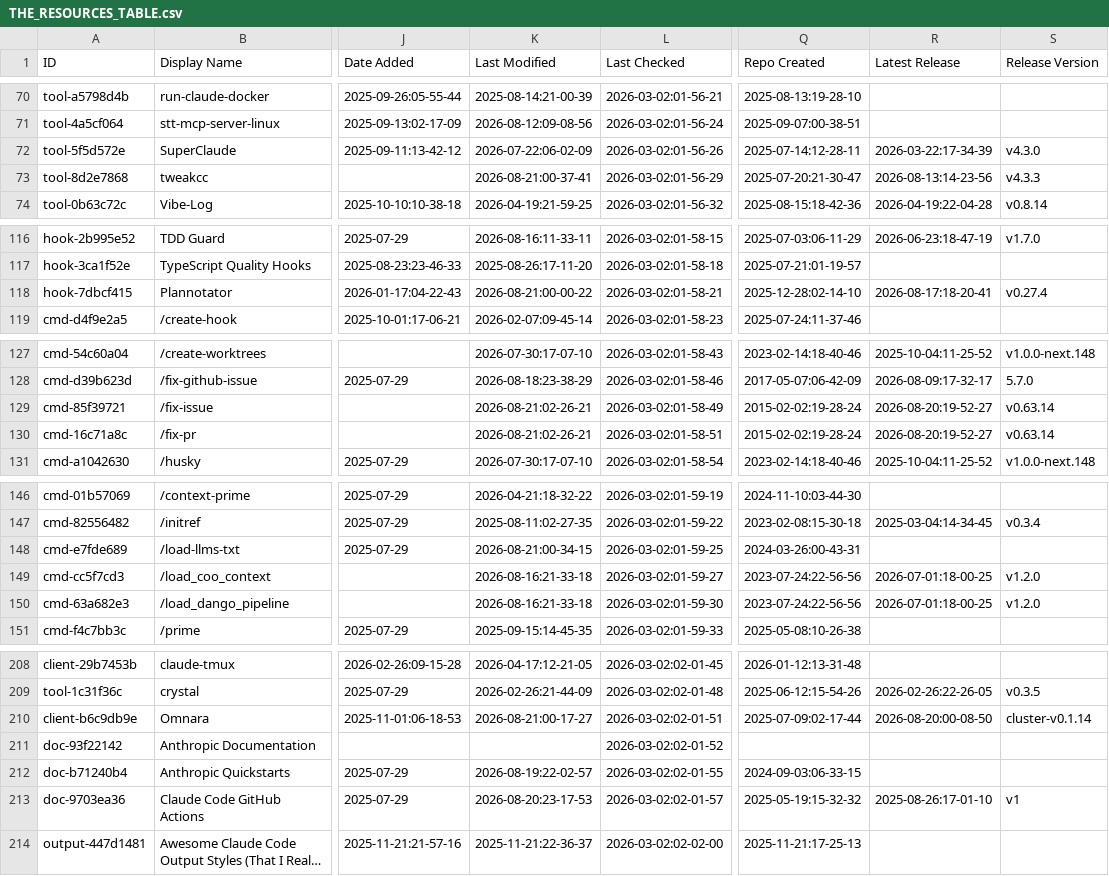
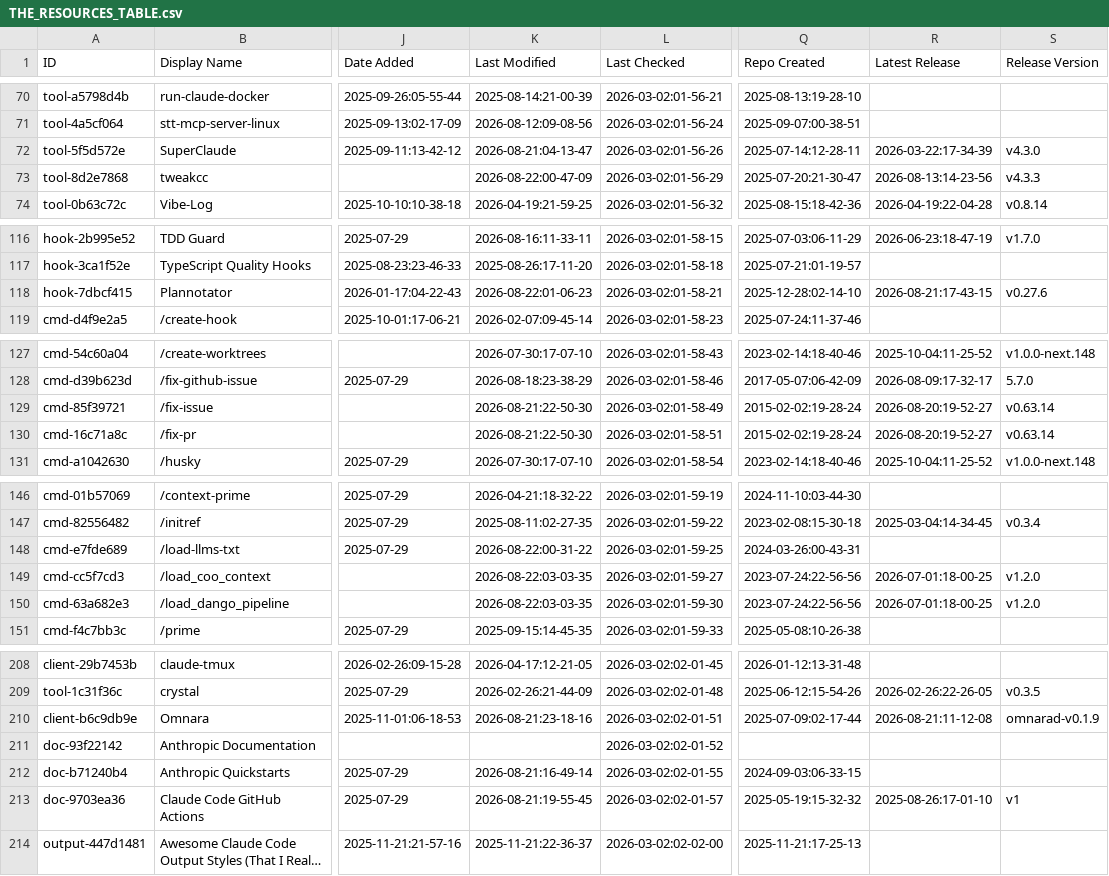
Before and after one commit to siathalysedI/awesome-claude-code, a CSV file: THE_RESOURCES_TABLE.csv, drawn as a sheet; only a part is shown, gaps mark what is left out; long unchanged cells end in …; the diff covers the shown part only; the diff names each change by its address in the sheet, - before the commit and + after, or states it on an @@ line.

```diff
--- a/THE_RESOURCES_TABLE.csv
+++ b/THE_RESOURCES_TABLE.csv
-K72 (Last Modified): 2026-07-22:06-02-09
+K72 (Last Modified): 2026-08-21:04-13-47
-K73 (Last Modified): 2026-08-21:00-37-41
+K73 (Last Modified): 2026-08-22:00-47-09
-K118 (Last Modified): 2026-08-21:00-00-22
+K118 (Last Modified): 2026-08-22:01-06-23
-R118 (Latest Release): 2026-08-17:18-20-41
+R118 (Latest Release): 2026-08-21:17-43-15
-S118 (Release Version): v0.27.4
+S118 (Release Version): v0.27.6
-K129:K130 (Last Modified): 2026-08-21:02-26-21
+K129:K130 (Last Modified): 2026-08-21:22-50-30
-K148 (Last Modified): 2026-08-21:00-34-15
+K148 (Last Modified): 2026-08-22:00-31-22
-K149:K150 (Last Modified): 2026-08-16:21-33-18
+K149:K150 (Last Modified): 2026-08-22:03-03-35
-K210 (Last Modified): 2026-08-21:00-17-27
+K210 (Last Modified): 2026-08-21:23-18-16
-R210 (Latest Release): 2026-08-20:00-08-50
+R210 (Latest Release): 2026-08-21:11-12-08
-S210 (Release Version): cluster-v0.1.14
+S210 (Release Version): omnarad-v0.1.9
-K212 (Last Modified): 2026-08-19:22-02-57
+K212 (Last Modified): 2026-08-21:16-49-14
-K213 (Last Modified): 2026-08-20:23-17-53
+K213 (Last Modified): 2026-08-21:19-55-45
```
Also changed, not shown: 31 edited cells elsewhere in this file.
